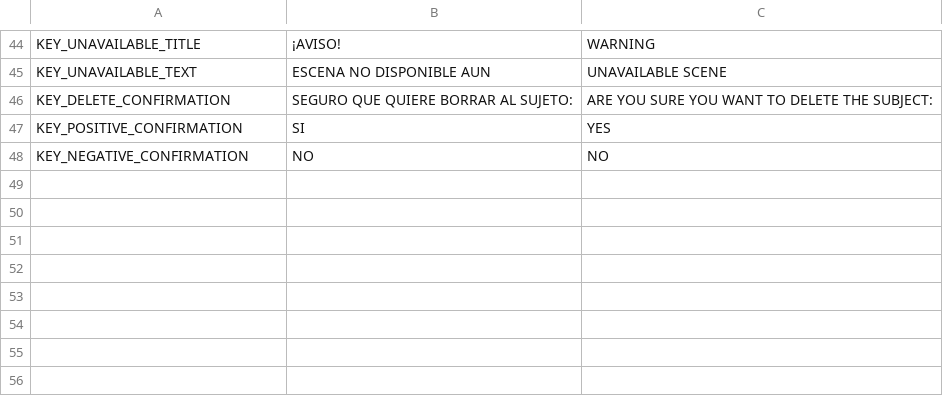
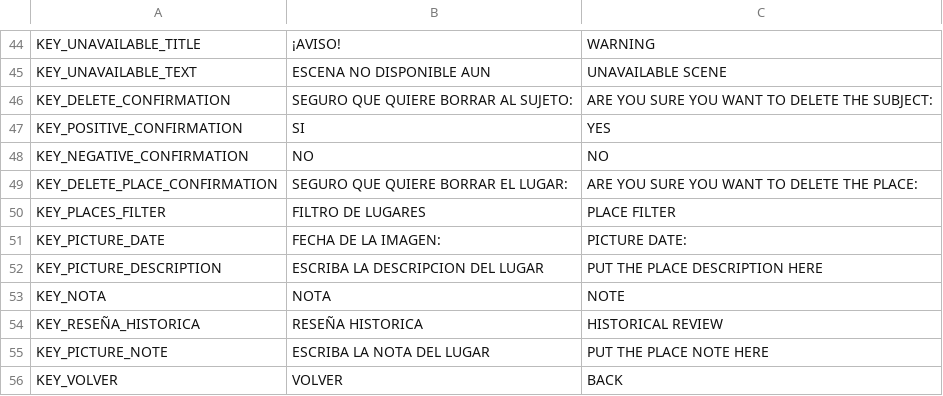
Before and after one commit to LeonelMachado-Dev/Project_AUDITTANIMUS, a CSV file: languages.csv, drawn as a sheet; only a part is shown, gaps mark what is left out.

```diff
--- a/languages.csv
+++ b/languages.csv
@@ -48 +48,9 @@ KEY_POSITIVE_CONFIRMATION,SI,YES,
 KEY_NEGATIVE_CONFIRMATION,NO,NO,
+KEY_DELETE_PLACE_CONFIRMATION,SEGURO QUE QUIERE BORRAR EL LUGAR:,ARE YOU SURE YOU WANT TO DELETE THE PLACE:,
+KEY_PLACES_FILTER,FILTRO DE LUGARES,PLACE FILTER,
+KEY_PICTURE_DATE,FECHA DE LA IMAGEN:,PICTURE DATE:,
+KEY_PICTURE_DESCRIPTION,ESCRIBA LA DESCRIPCION DEL LUGAR,PUT THE PLACE DESCRIPTION HERE,
+KEY_NOTA,NOTA,NOTE,
+KEY_RESEÑA_HISTORICA,RESEÑA HISTORICA,HISTORICAL REVIEW,
+KEY_PICTURE_NOTE,ESCRIBA LA NOTA DEL LUGAR,PUT THE PLACE NOTE HERE,
+KEY_VOLVER,VOLVER,BACK,
```
Also changed, not shown: 2 other files.
